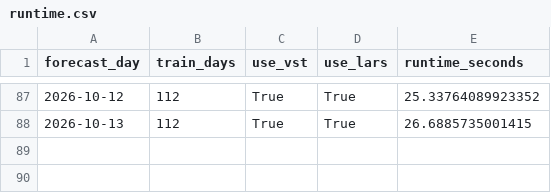
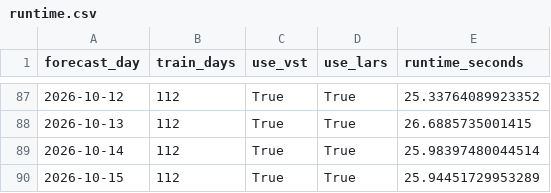
Before and after one commit to GitMoritzraab/Operational-Forecasting-Pipeline-for-Day-Ahead-Electricity-Prices, a CSV file: results/operational/lear_op_results/exaa_only/d112/runtime.csv, drawn as a sheet; only a part is shown, gaps mark what is left out.

```diff
--- a/results/operational/lear_op_results/exaa_only/d112/runtime.csv
+++ b/results/operational/lear_op_results/exaa_only/d112/runtime.csv
@@ -88 +88,3 @@ forecast_day,train_days,use_vst,use_lars,runtime_seconds
 2026-10-13,112,True,True,26.6885735001415
+2026-10-14,112,True,True,25.98397480044514
+2026-10-15,112,True,True,25.94451729953289
```
Also changed, not shown: results/operational/lear_op_results/dwd/d56/c1/fundamental/forecast.csv, results/operational/lear_op_results/dwd/d56/c25/fundamental/forecast.csv, 44 other files.
